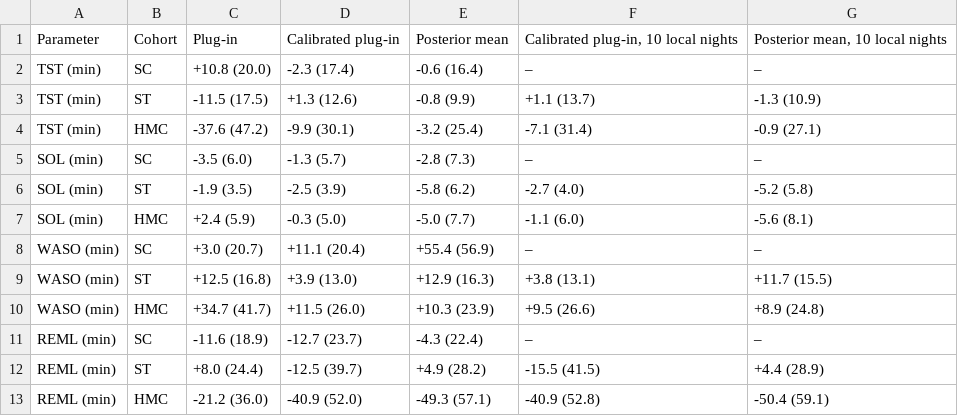
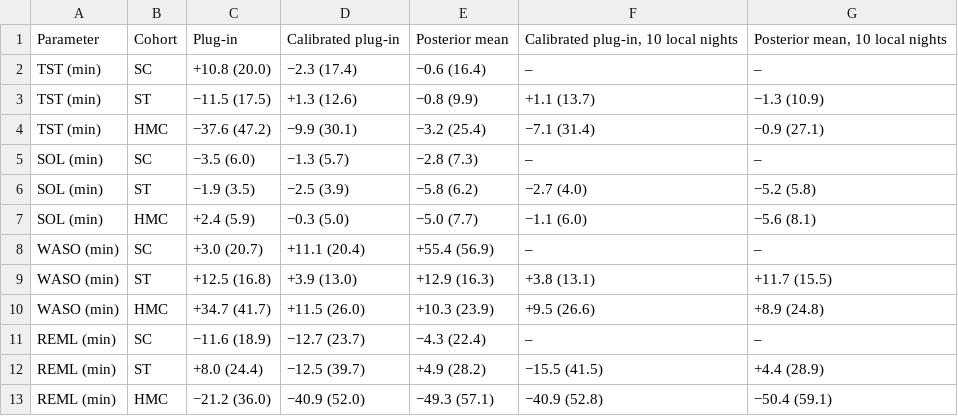
Before and after one commit to Bhargavteja-9779/p_c1_4, a CSV file: Target_Journal_Submission/tables/tableS_point_estimates_lgbm.csv, drawn as a sheet; only a part is shown; the diff covers the shown part only.

```diff
--- a/Target_Journal_Submission/tables/tableS_point_estimates_lgbm.csv
+++ b/Target_Journal_Submission/tables/tableS_point_estimates_lgbm.csv
@@ -1,8 +1,8 @@
 Parameter,Cohort,Plug-in,Calibrated plug-in,Posterior mean,"Calibrated plug-in, 10 local nights","Posterior mean, 10 local nights"
-TST (min),SC,+10.8 (20.0),-2.3 (17.4),-0.6 (16.4),–,–
-TST (min),ST,-11.5 (17.5),+1.3 (12.6),-0.8 (9.9),+1.1 (13.7),-1.3 (10.9)
-TST (min),HMC,-37.6 (47.2),-9.9 (30.1),-3.2 (25.4),-7.1 (31.4),-0.9 (27.1)
-SOL (min),SC,-3.5 (6.0),-1.3 (5.7),-2.8 (7.3),–,–
-SOL (min),ST,-1.9 (3.5),-2.5 (3.9),-5.8 (6.2),-2.7 (4.0),-5.2 (5.8)
-SOL (min),HMC,+2.4 (5.9),-0.3 (5.0),-5.0 (7.7),-1.1 (6.0),-5.6 (8.1)
+TST (min),SC,+10.8 (20.0),−2.3 (17.4),−0.6 (16.4),–,–
+TST (min),ST,−11.5 (17.5),+1.3 (12.6),−0.8 (9.9),+1.1 (13.7),−1.3 (10.9)
+TST (min),HMC,−37.6 (47.2),−9.9 (30.1),−3.2 (25.4),−7.1 (31.4),−0.9 (27.1)
+SOL (min),SC,−3.5 (6.0),−1.3 (5.7),−2.8 (7.3),–,–
+SOL (min),ST,−1.9 (3.5),−2.5 (3.9),−5.8 (6.2),−2.7 (4.0),−5.2 (5.8)
+SOL (min),HMC,+2.4 (5.9),−0.3 (5.0),−5.0 (7.7),−1.1 (6.0),−5.6 (8.1)
 WASO (min),SC,+3.0 (20.7),+11.1 (20.4),+55.4 (56.9),–,–
@@ -10,4 +10,4 @@ WASO (min),ST,+12.5 (16.8),+3.9 (13.0),+12.9 (16.3),+3.8 (13.1),+11.7 (15.5)
 WASO (min),HMC,+34.7 (41.7),+11.5 (26.0),+10.3 (23.9),+9.5 (26.6),+8.9 (24.8)
-REML (min),SC,-11.6 (18.9),-12.7 (23.7),-4.3 (22.4),–,–
-REML (min),ST,+8.0 (24.4),-12.5 (39.7),+4.9 (28.2),-15.5 (41.5),+4.4 (28.9)
-REML (min),HMC,-21.2 (36.0),-40.9 (52.0),-49.3 (57.1),-40.9 (52.8),-50.4 (59.1)
+REML (min),SC,−11.6 (18.9),−12.7 (23.7),−4.3 (22.4),–,–
+REML (min),ST,+8.0 (24.4),−12.5 (39.7),+4.9 (28.2),−15.5 (41.5),+4.4 (28.9)
+REML (min),HMC,−21.2 (36.0),−40.9 (52.0),−49.3 (57.1),−40.9 (52.8),−50.4 (59.1)
```
Also changed, not shown: 26 edited cells elsewhere in this file, Target_Journal_Submission/tables/table3_display.csv, Target_Journal_Submission/tables/tableS_M_sensitivity.csv, 30 other files.
